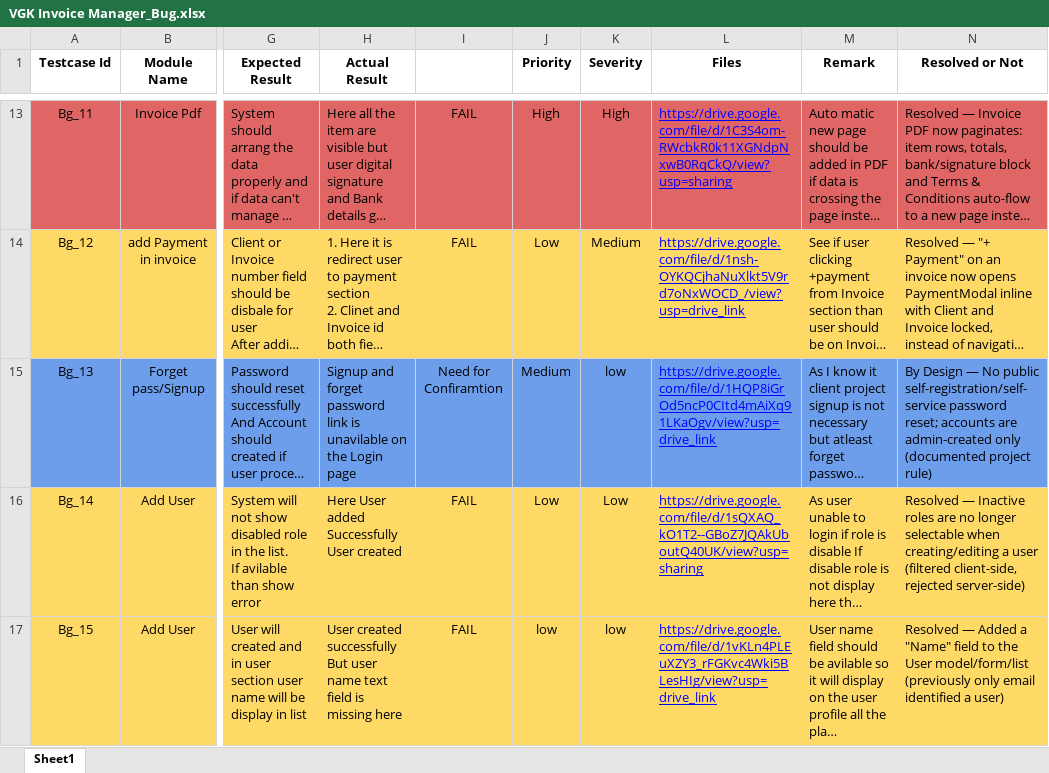
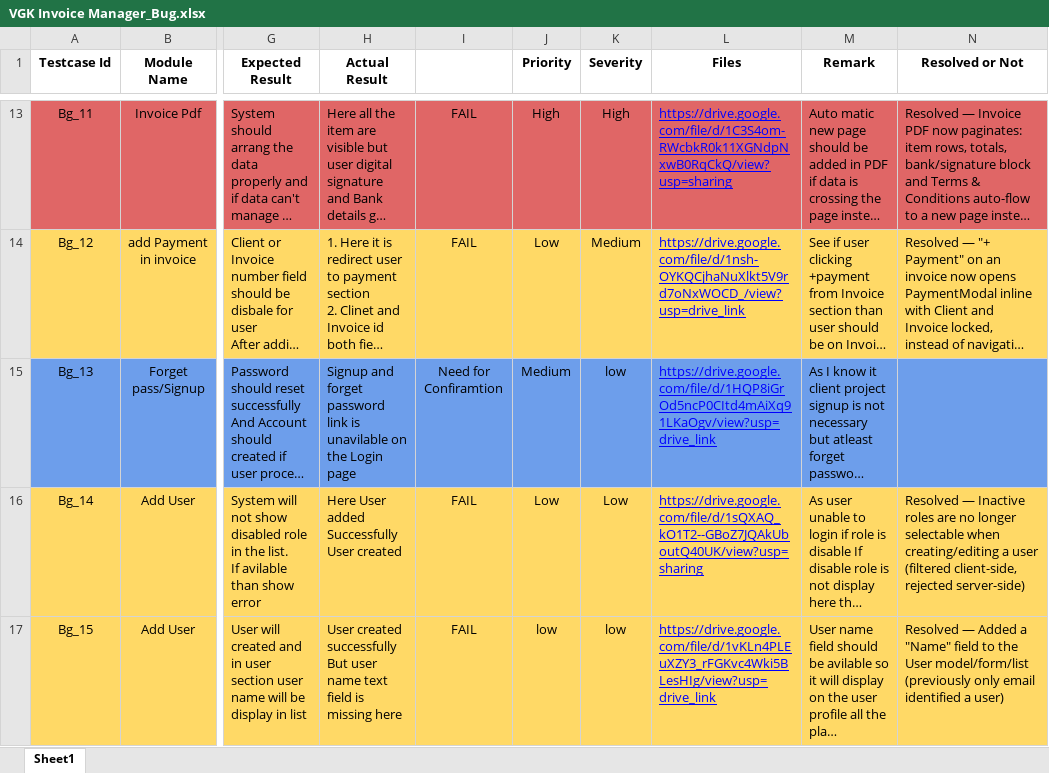
Before and after one commit to beintouchvgk1/Invoice-Manager, an Excel workbook: VGK Invoice Manager_Bug.xlsx, sheet Sheet1, drawn as a sheet; only a part is shown, gaps mark what is left out; long unchanged cells end in …; values as stored, in another font and other column widths than the file's, no borders; the diff names each change by its address in the sheet, - before the commit and + after, or states it on an @@ line.

```diff
--- a/VGK Invoice Manager_Bug.xlsx (sheet Sheet1)
+++ b/VGK Invoice Manager_Bug.xlsx (sheet Sheet1)
-N15 (Resolved or Not): By Design — No public self-registration/self-service password reset; accounts are admin-created only (documented project rule)
+N15 (Resolved or Not): (empty)
```
Also changed, not shown: 1 other file.
